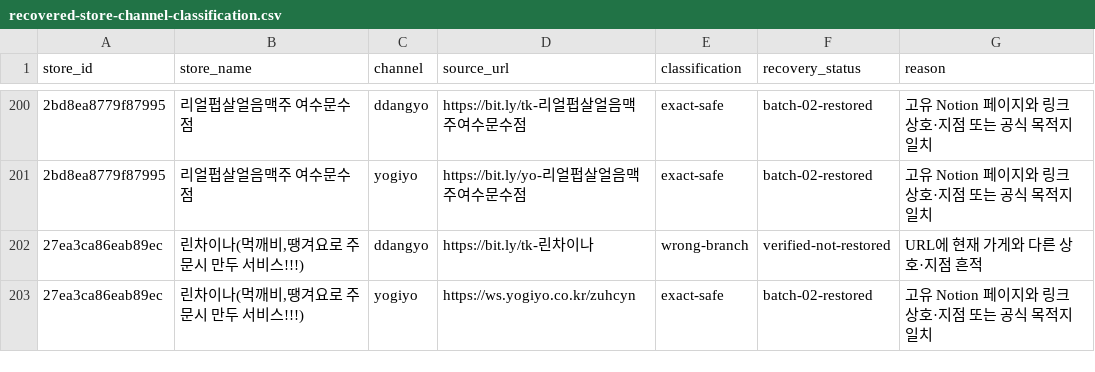
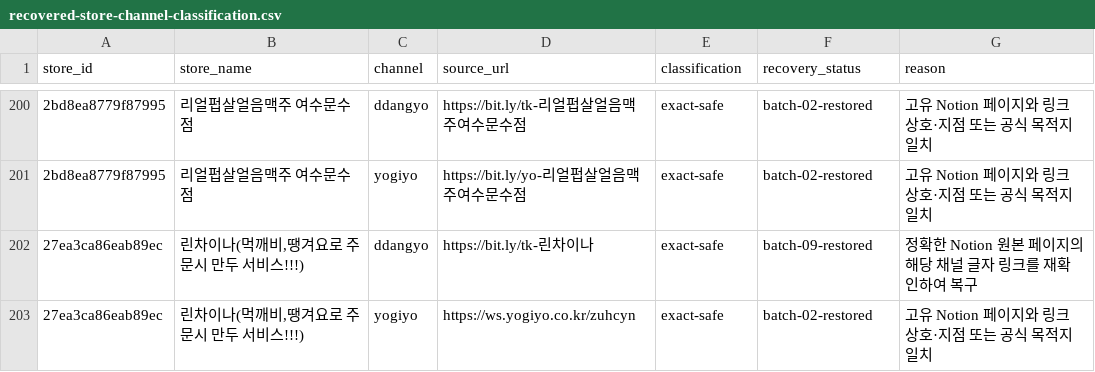
Before and after one commit to daedongyeosu/daedong-yeosu-foodmap-preview, a CSV file: recovered-store-channel-classification.csv, drawn as a sheet; only a part is shown, gaps mark what is left out; the diff covers the shown part only.

```diff
--- a/recovered-store-channel-classification.csv
+++ b/recovered-store-channel-classification.csv
@@ -201,3 +201,3 @@
 "2bd8ea8779f87995","리얼펍살얼음맥주 여수문수점","yogiyo","https://bit.ly/yo-리얼펍살얼음맥주여수문수점","exact-safe","batch-02-restored","고유 Notion 페이지와 링크 상호·지점 또는 공식 목적지 일치"
-"27ea3ca86eab89ec","린차이나(먹깨비,땡겨요로 주문시 만두 서비스!!!)","ddangyo","https://bit.ly/tk-린차이나","wrong-branch","verified-not-restored","URL에 현재 가게와 다른 상호·지점 흔적"
+"27ea3ca86eab89ec","린차이나(먹깨비,땡겨요로 주문시 만두 서비스!!!)","ddangyo","https://bit.ly/tk-린차이나","exact-safe","batch-09-restored","정확한 Notion 원본 페이지의 해당 채널 글자 링크를 재확인하여 복구"
 "27ea3ca86eab89ec","린차이나(먹깨비,땡겨요로 주문시 만두 서비스!!!)","yogiyo","https://ws.yogiyo.co.kr/zuhcyn","exact-safe","batch-02-restored","고유 Notion 페이지와 링크 상호·지점 또는 공식 목적지 일치"
```
Also changed, not shown: 114 edited cells elsewhere in this file.
